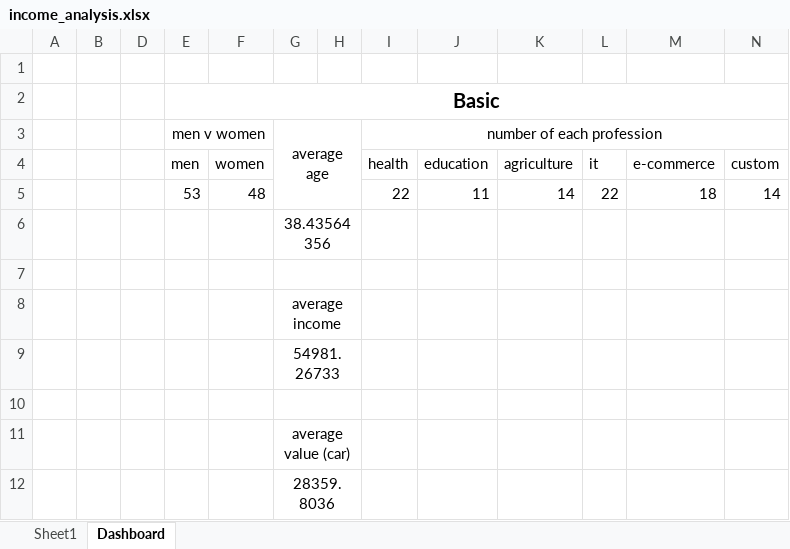
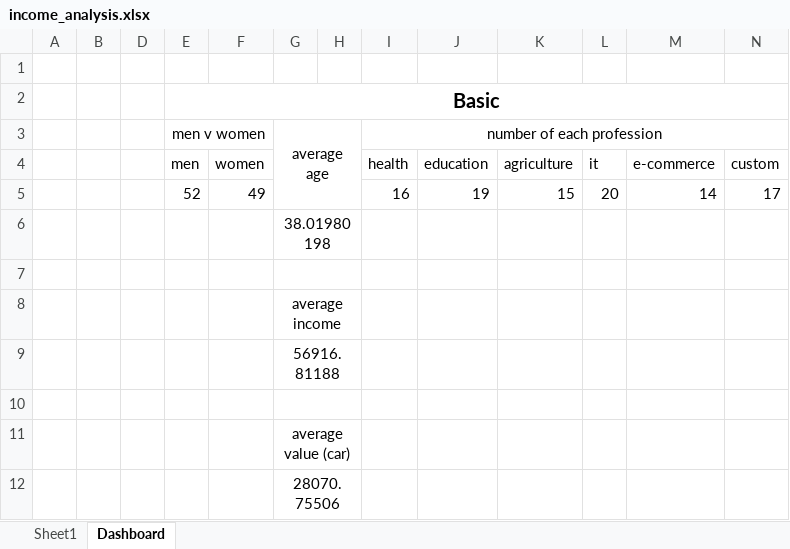
Before and after one commit to 2k0v11/Analysis-and-Dashboards, an Excel workbook: excel/income_analysis.xlsx, sheet Dashboard, drawn as a sheet; values as stored, in another font and other column widths than the file's, no borders; charts and pictures not drawn; removed rows and columns are numbered as before the commit, all else as after; the diff names each change by its address in the sheet, - before the commit and + after, or states it on an @@ line.

```diff
--- a/excel/income_analysis.xlsx (sheet Dashboard)
+++ b/excel/income_analysis.xlsx (sheet Dashboard)
-row 5:  |  |  | 53 | 48 |  |  | 22 | 11 | 14 | 22 | 18 | 14
+row 5:  |  |  | 52 | 49 |  |  | 16 | 19 | 15 | 20 | 14 | 17
-G6 (average age): 38.43564356
+G6 (average age): 38.01980198
-G9 (average age): 54981.26733
+G9 (average age): 56916.81188
-G12 (average age): 28359.8036
+G12 (average age): 28070.75506
```
Also changed, not shown: sheet Sheet1, hidden cells, charts or pictures, 18 other files.
